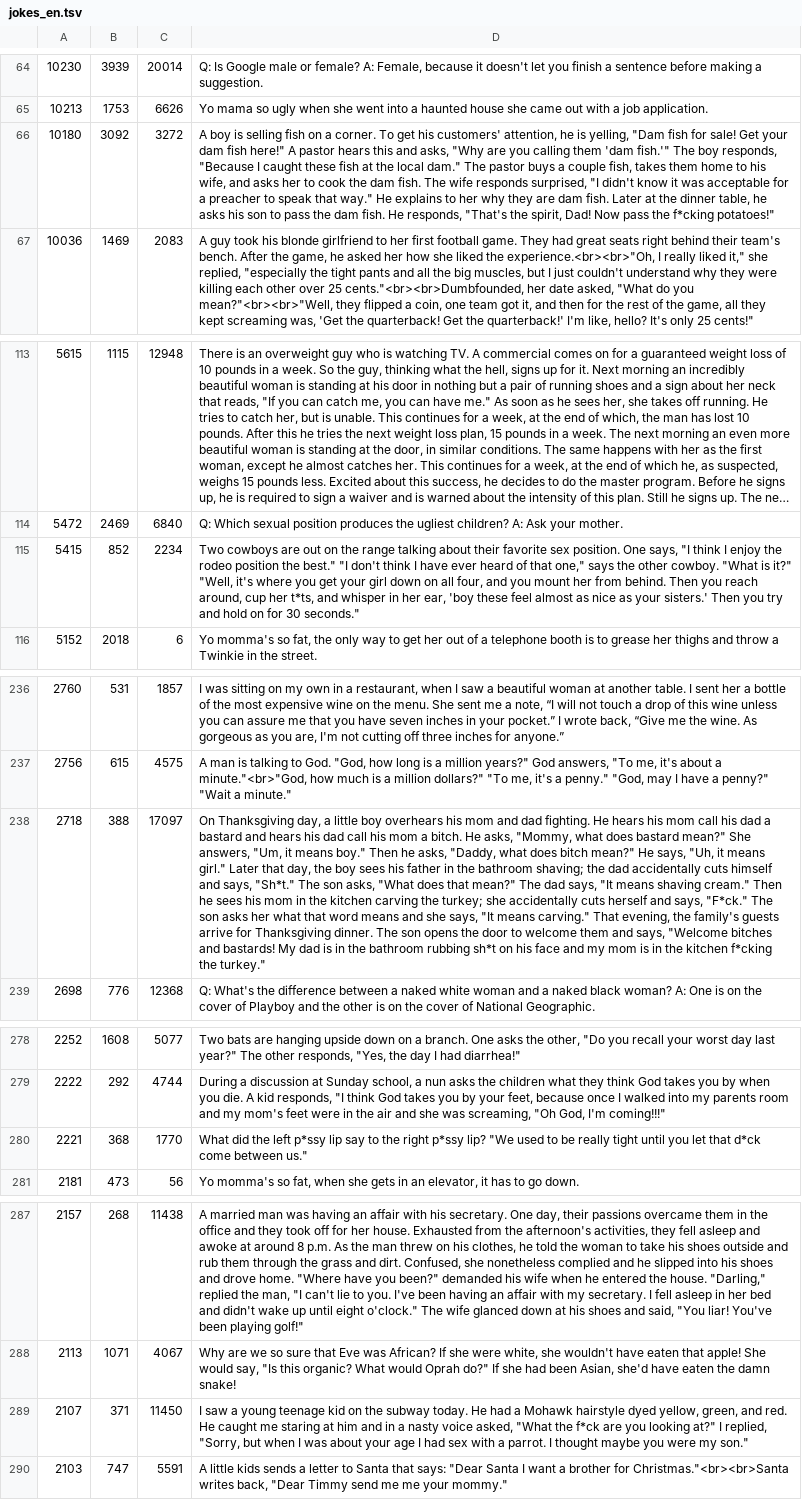
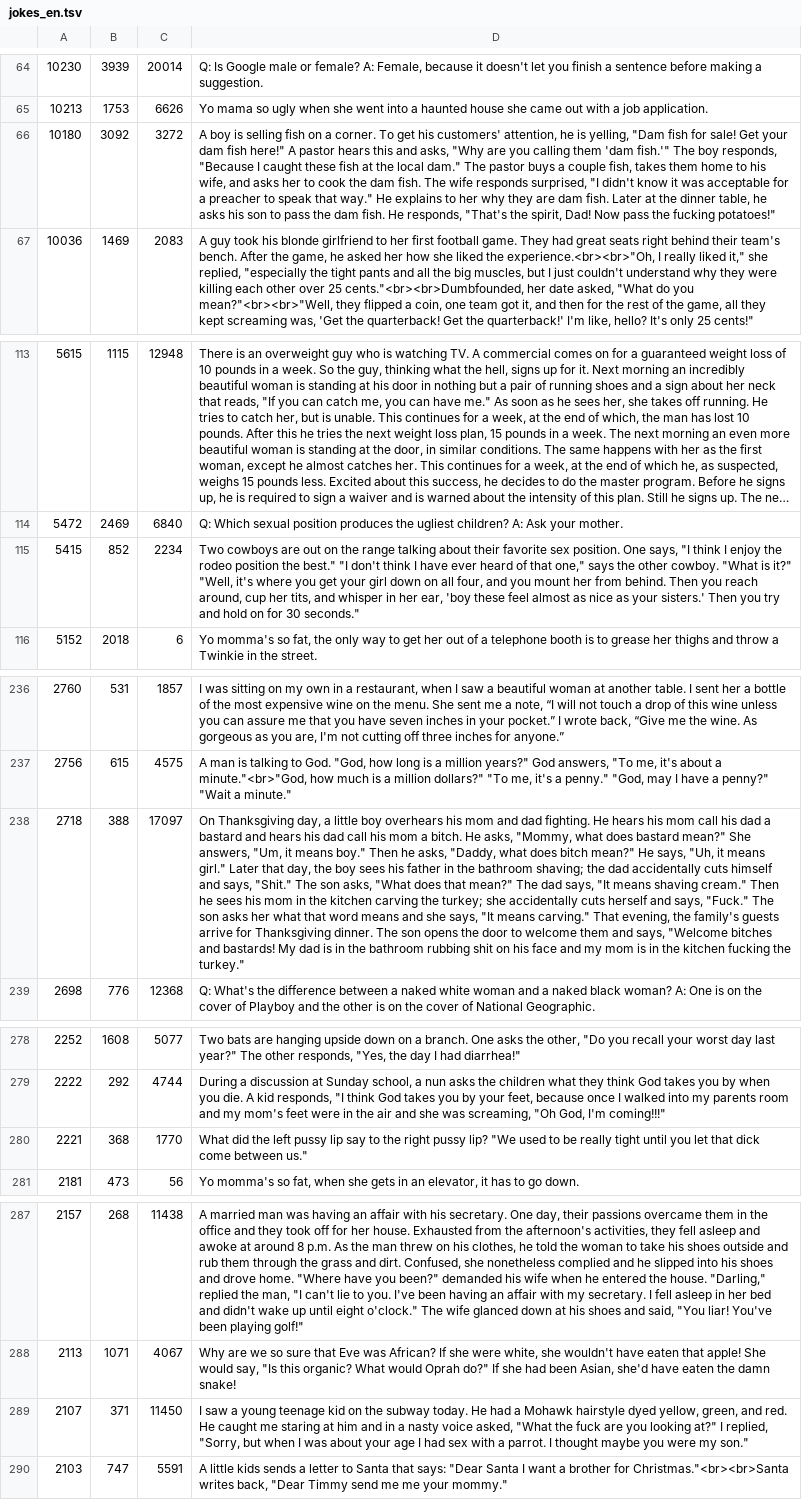
Before and after one commit to adrianstaniec/joke-jury, a TSV file: data/jokes_en.tsv, drawn as a sheet; only a part is shown, gaps mark what is left out; long unchanged cells end in …; the diff covers the shown part only; the diff names each change by its address in the sheet, - before the commit and + after, or states it on an @@ line.

```diff
--- a/data/jokes_en.tsv
+++ b/data/jokes_en.tsv
-D66: …pass the f*cking potatoes!"
+D66: …pass the fucking potatoes!"
-D115: …cup her t*ts, and whisper…
+D115: …cup her tits, and whisper…
-D238: …and says, "Sh*t." The son asks, "What does that mean?" The dad says, "It means shaving cream." Then he sees his mom in the kitchen carving the turkey; she accidentally cuts herself and says, "F*ck." The son asks her what that word means and she says, "It means carving." That evening, the family's guests arrive for Thanksgiving dinner. The son opens the door to welcome them and says, "Welcome bitches and bastards! My dad is in the bathroom rubbing sh*t on his face and my mom is in the kitchen f*cking the turkey."
+D238: …and says, "Shit." The son asks, "What does that mean?" The dad says, "It means shaving cream." Then he sees his mom in the kitchen carving the turkey; she accidentally cuts herself and says, "Fuck." The son asks her what that word means and she says, "It means carving." That evening, the family's guests arrive for Thanksgiving dinner. The son opens the door to welcome them and says, "Welcome bitches and bastards! My dad is in the bathroom rubbing shit on his face and my mom is in the kitchen fucking the turkey."
-D280: …the left p*ssy lip say to the right p*ssy lip? "We used to be really tight until you let that d*ck come between…
+D280: …the left pussy lip say to the right pussy lip? "We used to be really tight until you let that dick come between…
-D289: …"What the f*ck are you…
+D289: …"What the fuck are you…
```
Also changed, not shown: 46 edited cells elsewhere in this file.
